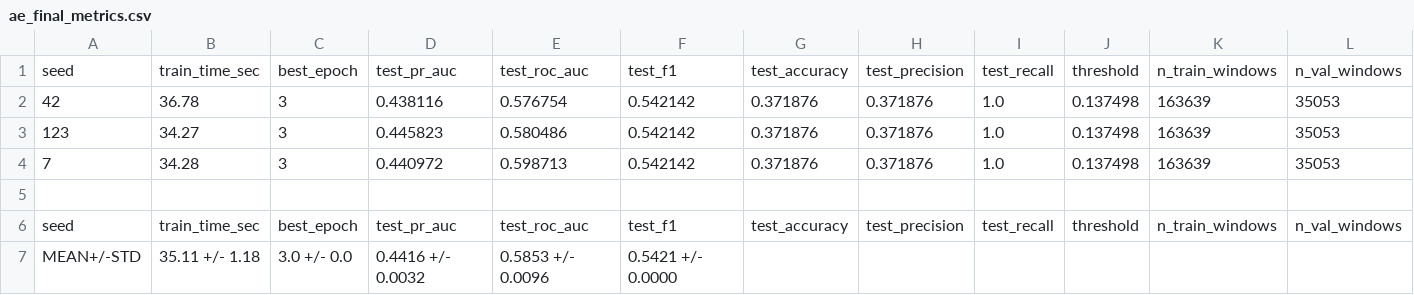
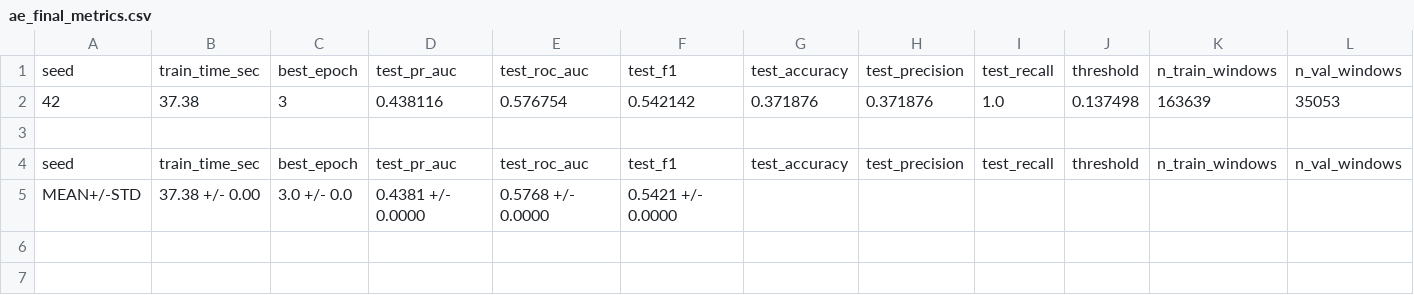
Before and after one commit to s349534/AM01-Detection-of-Anomalous-Behaviour-in-Industrial-Robot, a CSV file: reports/tables/ae_final_metrics.csv, drawn as a sheet; only a part is shown; removed rows and columns are numbered as before the commit, all else as after; rows hold the shown columns only; the diff names each change by its address in the sheet, - before the commit and + after, or states it on an @@ line.

```diff
--- a/reports/tables/ae_final_metrics.csv
+++ b/reports/tables/ae_final_metrics.csv
-B2: 36.78
+B2: 37.38
-row 3: 123 | 34.27 | 3 | 0.445823 | 0.580486 | 0.542142 | 0.371876 | 0.371876 | 1.0 | 0.137498 | 163639 | 35053
-row 4: 7 | 34.28 | 3 | 0.440972 | 0.598713 | 0.542142 | 0.371876 | 0.371876 | 1.0 | 0.137498 | 163639 | 35053
-B5: 35.11 +/- 1.18
+B5: 37.38 +/- 0.00
-D5: 0.4416 +/- 0.0032
+D5: 0.4381 +/- 0.0000
-E5: 0.5853 +/- 0.0096
+E5: 0.5768 +/- 0.0000
```
Also changed, not shown: 5 other files.
